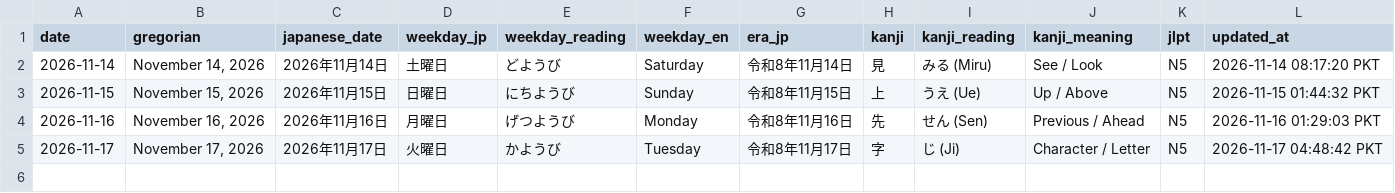
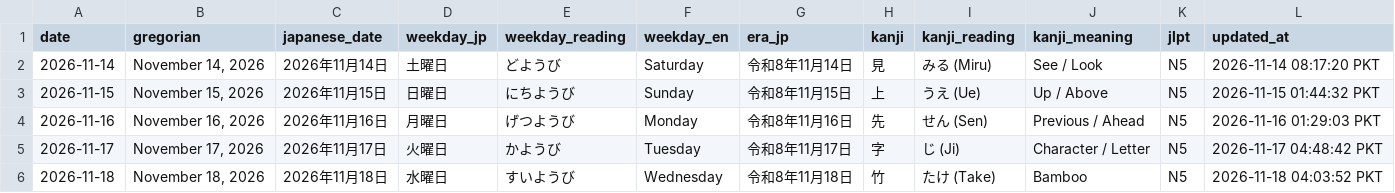
Before and after one commit to MussabPro/nihongo-daily, a CSV file: data/dates.csv, drawn as a sheet; the diff names each change by its address in the sheet, - before the commit and + after, or states it on an @@ line.

Commit message:
[Daily] Update dates.csv for 2026-11-18

```diff
--- a/data/dates.csv
+++ b/data/dates.csv
+row 6: 2026-11-18 | November 18, 2026 | 2026年11月18日 | 水曜日 | すいようび | Wednesday | 令和8年11月18日 | 竹 | たけ (Take) | Bamboo | N5 | 2026-11-18 04:03:52 PKT
```
